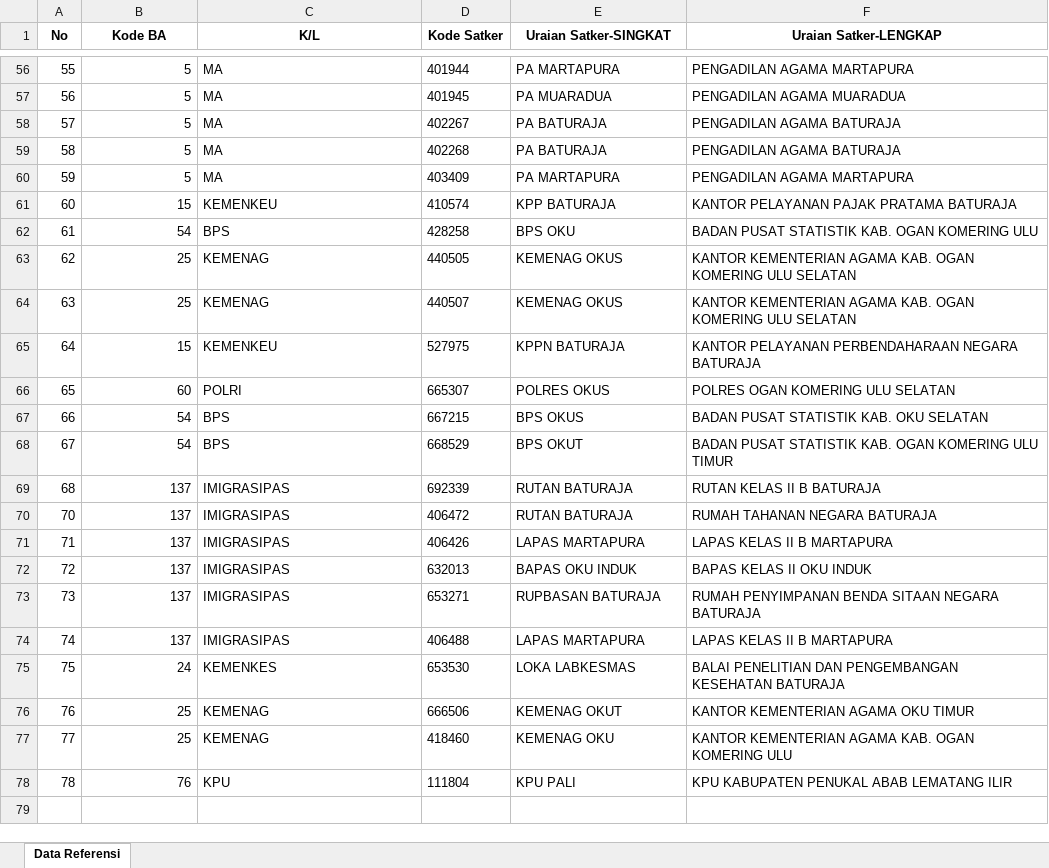
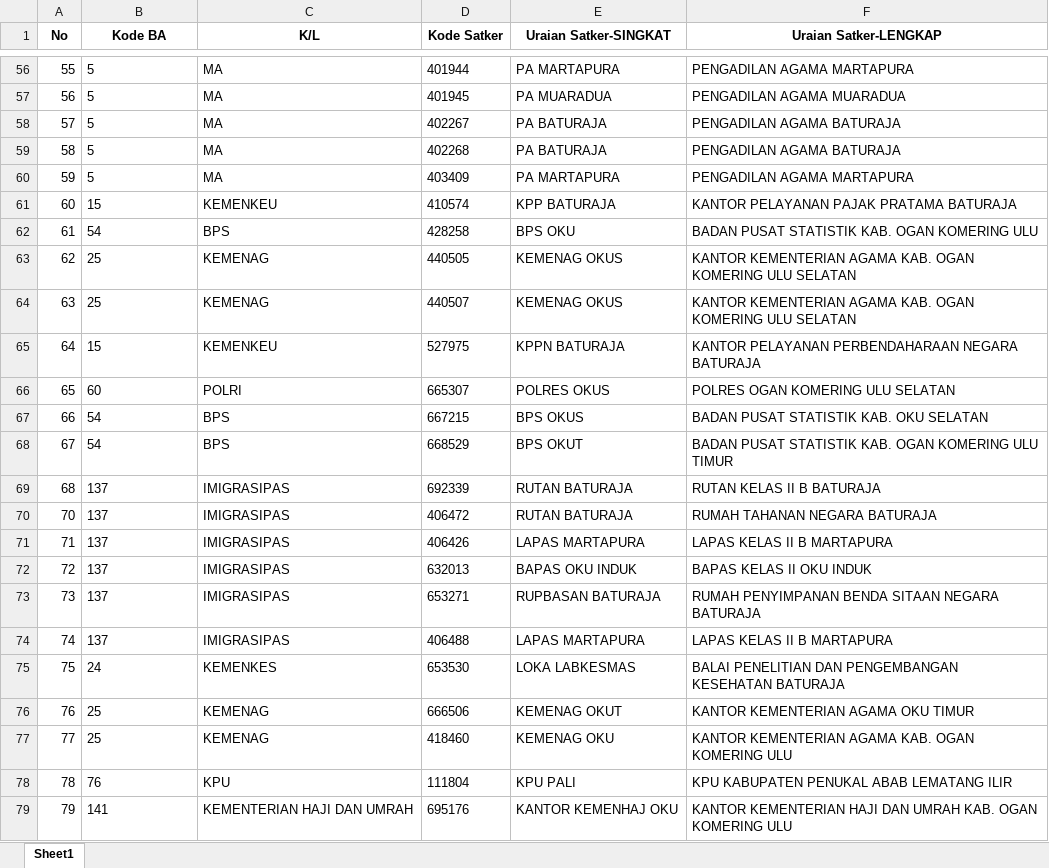
Before and after one commit to ameernoor/kinerjakeuangansatkerbta, an Excel workbook: templates/Template_Data_Referensi.xlsx, sheet Sheet1, drawn as a sheet; only a part is shown, gaps mark what is left out; values as stored, in another font and other column widths than the file's, no borders; the diff covers the shown part only; the diff names each change by its address in the sheet, - before the commit and + after, or states it on an @@ line.

Commit message:
Tambah referensi manual: 695176

```diff
--- a/templates/Template_Data_Referensi.xlsx (sheet Sheet1)
+++ b/templates/Template_Data_Referensi.xlsx (sheet Sheet1)
-sheet tab: Data Referensi
+sheet tab: Sheet1
-B56:B78 alignment: right
+B56:B78 alignment: left
+row 79: 79 | 141 | KEMENTERIAN HAJI DAN UMRAH | 695176 | KANTOR KEMENHAJ OKU | KANTOR KEMENTERIAN HAJI DAN UMRAH KAB. OGAN KOMERING ULU
```
Also changed, not shown: cell formats elsewhere in this sheet.
